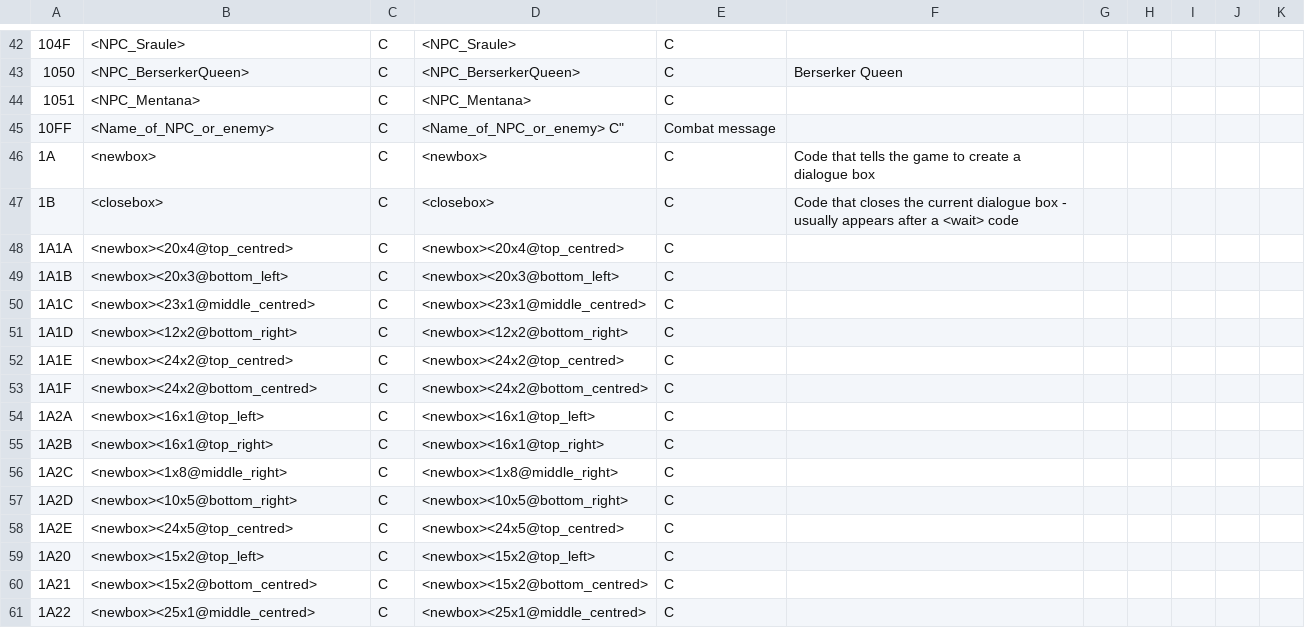
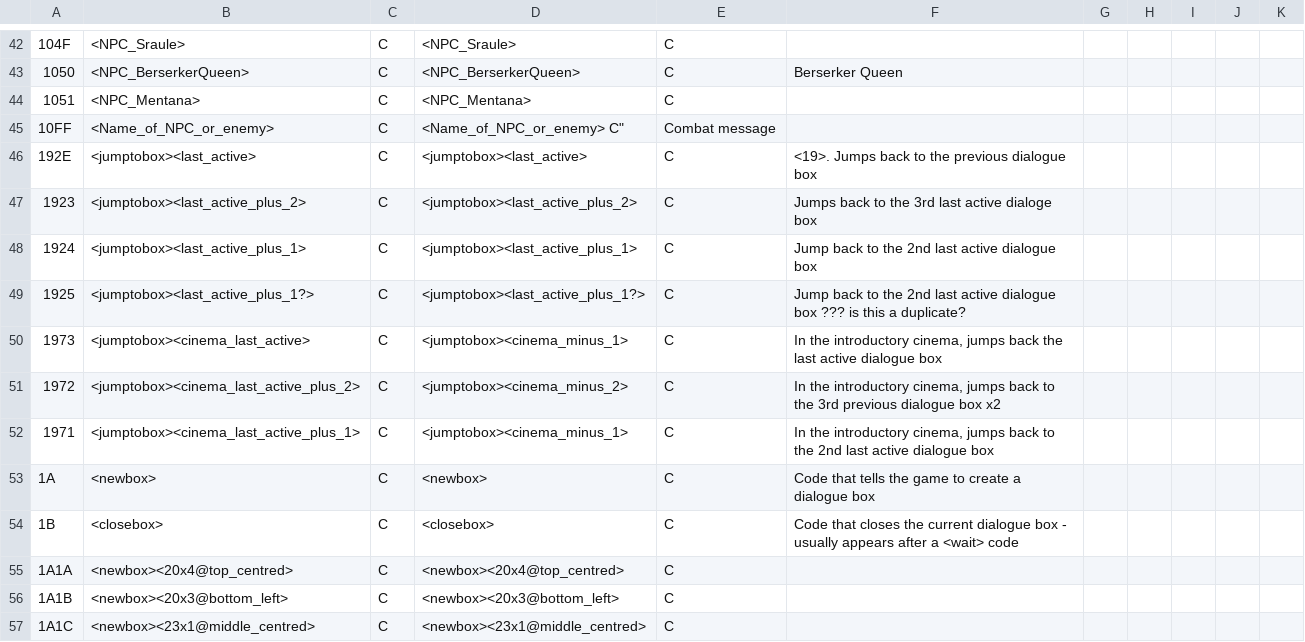
Before and after one commit to megatron-uk/cyberknight-pce, a CSV file: CyberKnightTranslation.csv, drawn as a sheet; only a part is shown, gaps mark what is left out; the shorter side is filled out with more unchanged rows.

Commit message:
Add jump codes to translation table

```diff
--- a/CyberKnightTranslation.csv
+++ b/CyberKnightTranslation.csv
@@ -45,2 +45,9 @@
 "10FF"	"<Name_of_NPC_or_enemy>"	"C"	"<Name_of_NPC_or_enemy>	"C"	"Combat message"
+"192E"	"<jumptobox><last_active>"	"C"	"<jumptobox><last_active>"	"C"	"<19>. Jumps back to the previous dialogue box"
+"1923"	"<jumptobox><last_active_plus_2>"	"C"	"<jumptobox><last_active_plus_2>"	"C"	"Jumps back to the 3rd last active dialoge box "
+"1924"	"<jumptobox><last_active_plus_1>"	"C"	"<jumptobox><last_active_plus_1>"	"C"	"Jump back to the 2nd last active dialogue box"
+"1925"	"<jumptobox><last_active_plus_1?>"	"C"	"<jumptobox><last_active_plus_1?>"	"C"	"Jump back to the 2nd last active dialogue box ??? is this a duplicate?"
+"1973"	"<jumptobox><cinema_last_active>"	"C"	"<jumptobox><cinema_minus_1>"	"C"	"In the introductory cinema, jumps back the last active dialogue box"
+"1972"	"<jumptobox><cinema_last_active_plus_2>"	"C"	"<jumptobox><cinema_minus_2>"	"C"	"In the introductory cinema, jumps back to the 3rd previous dialogue box x2"
+"1971"	"<jumptobox><cinema_last_active_plus_1>"	"C"	"<jumptobox><cinema_minus_1>"	"C"	"In the introductory cinema, jumps back to the 2nd last active dialogue box"
 "1A"	"<newbox>"	"C"	"<newbox>"	"C"	"Code that tells the game to create a dialogue box"
```
